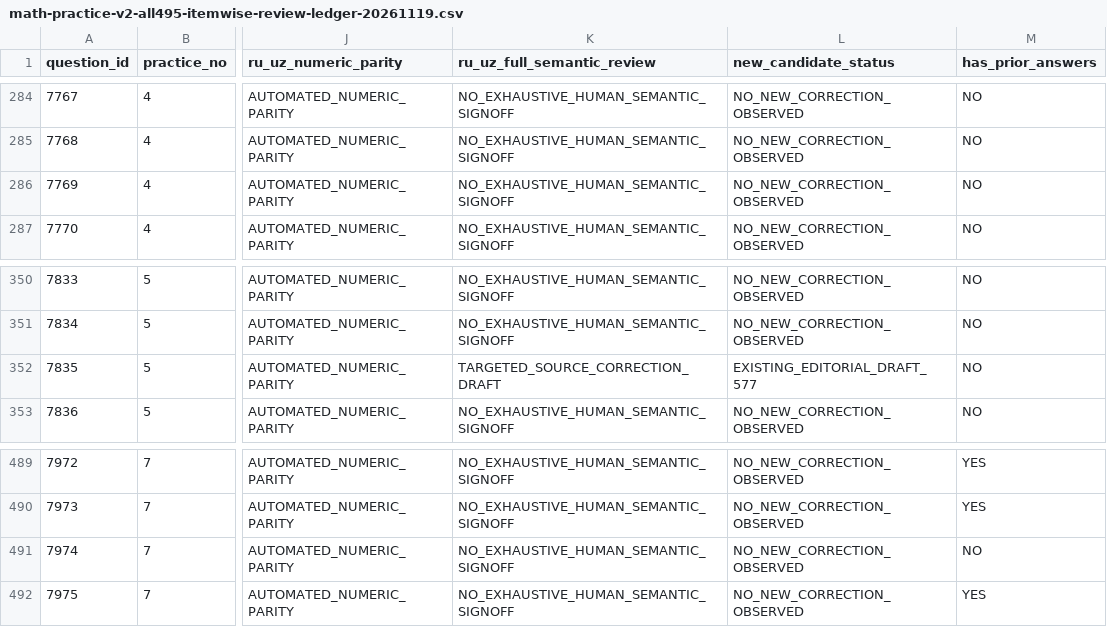
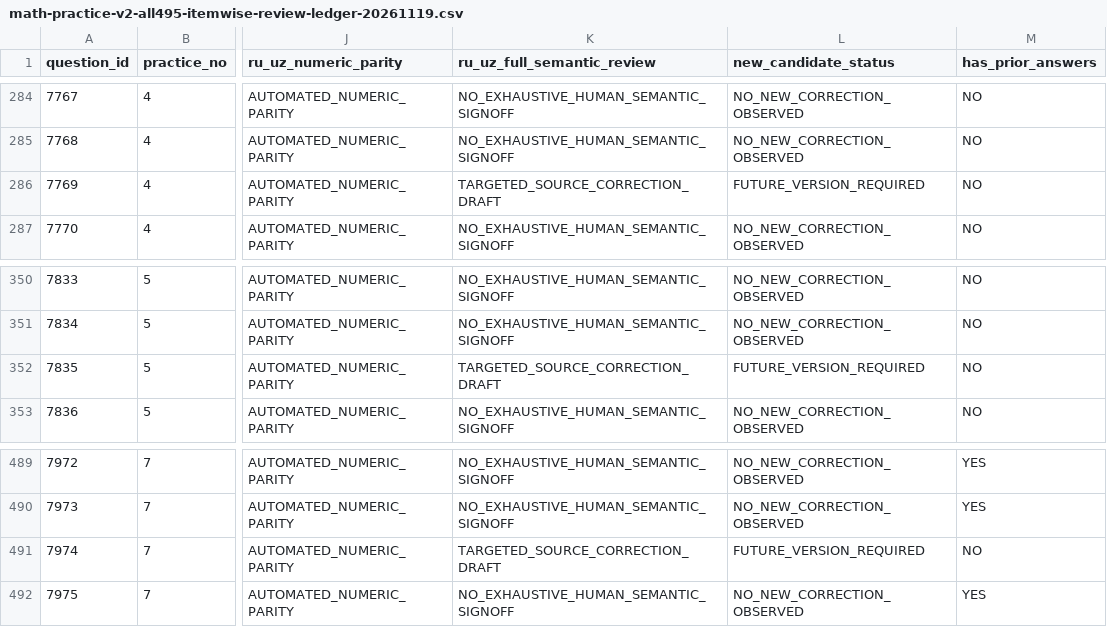
Before and after one commit to jteshaboev1984-ops/iClub_APP, a CSV file: docs/qa/math-practice-v2-all495-itemwise-review-ledger-20261119.csv, drawn as a sheet; only a part is shown, gaps mark what is left out; the diff names each change by its address in the sheet, - before the commit and + after, or states it on an @@ line.

Commit message:
qa(math practice): record three P1 hard-transfer candidates in 495-item review ledger

```diff
--- a/docs/qa/math-practice-v2-all495-itemwise-review-ledger-20261119.csv
+++ b/docs/qa/math-practice-v2-all495-itemwise-review-ledger-20261119.csv
-K286 (ru_uz_full_semantic_review): NO_EXHAUSTIVE_HUMAN_SEMANTIC_SIGNOFF
+K286 (ru_uz_full_semantic_review): TARGETED_SOURCE_CORRECTION_DRAFT
-L286 (new_candidate_status): NO_NEW_CORRECTION_OBSERVED
+L286 (new_candidate_status): FUTURE_VERSION_REQUIRED
-L352 (new_candidate_status): EXISTING_EDITORIAL_DRAFT_577
+L352 (new_candidate_status): FUTURE_VERSION_REQUIRED
-K491 (ru_uz_full_semantic_review): NO_EXHAUSTIVE_HUMAN_SEMANTIC_SIGNOFF
+K491 (ru_uz_full_semantic_review): TARGETED_SOURCE_CORRECTION_DRAFT
-L491 (new_candidate_status): NO_NEW_CORRECTION_OBSERVED
+L491 (new_candidate_status): FUTURE_VERSION_REQUIRED
```
